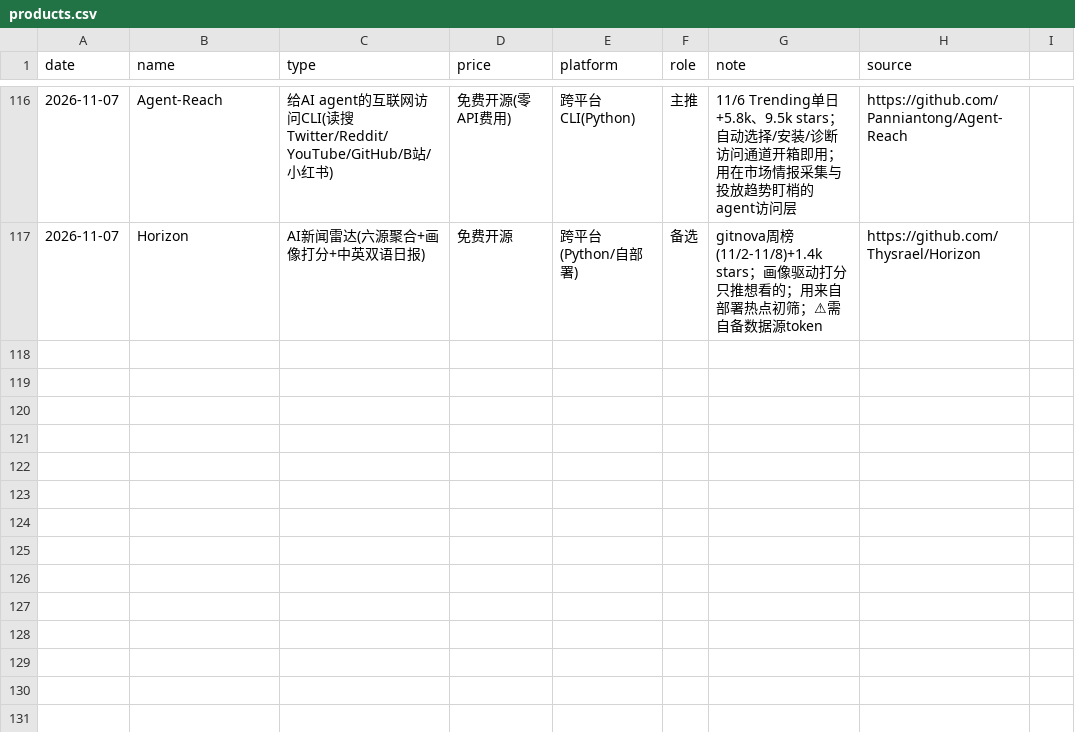
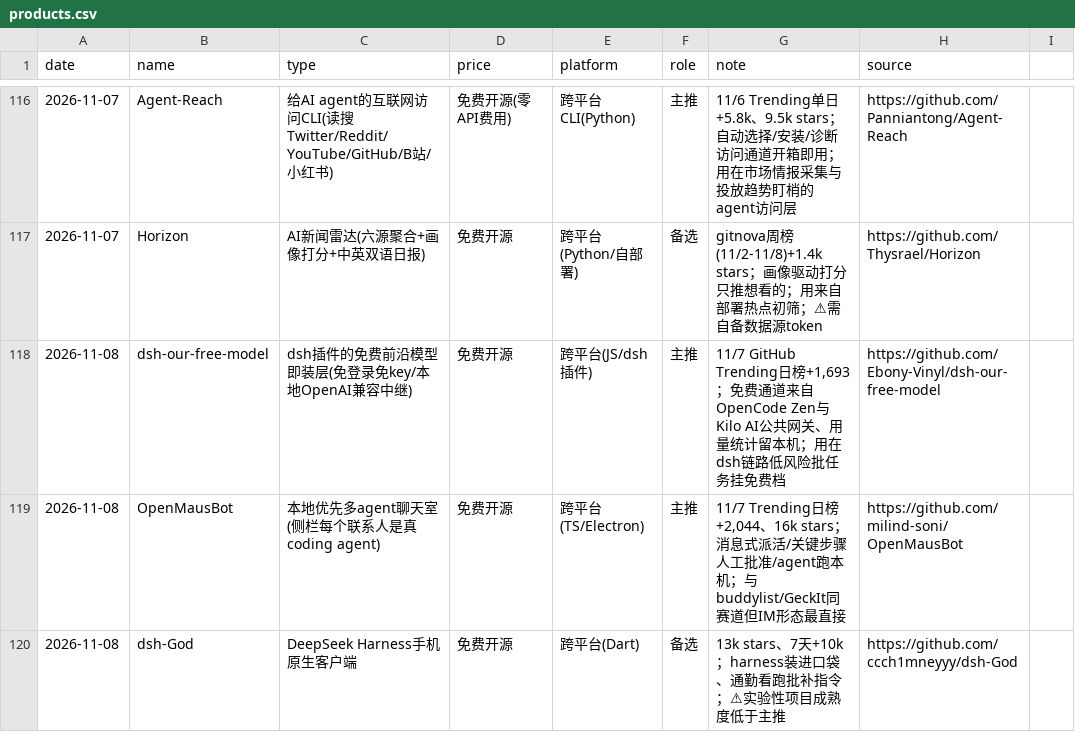
Before and after one commit to fengwuyun/daily-reports-hub, a CSV file: products.csv, drawn as a sheet; only a part is shown, gaps mark what is left out; the diff names each change by its address in the sheet, - before the commit and + after, or states it on an @@ line.

Commit message:
products.csv 追加 2026-11-08：dsh-our-free-model / OpenMausBot / dsh-God

```diff
--- a/products.csv
+++ b/products.csv
+row 118: 2026-11-08 | dsh-our-free-model | dsh插件的免费前沿模型即装层(免登录免key/本地OpenAI兼容中继) | 免费开源 | 跨平台(JS/dsh插件) | 主推 | 11/7 GitHub Trending日榜+1,693；免费通道来自OpenCode Zen与Kilo AI公共网关、用量统计留本机；用在dsh链路低风险批任务挂免费档 | https://github.com/Ebony-Vinyl/dsh-our-free-model
+row 119: 2026-11-08 | OpenMausBot | 本地优先多agent聊天室(侧栏每个联系人是真coding agent) | 免费开源 | 跨平台(TS/Electron) | 主推 | 11/7 Trending日榜+2,044、16k stars；消息式派活/关键步骤人工批准/agent跑本机；与buddylist/GeckIt同赛道但IM形态最直接 | https://github.com/milind-soni/OpenMausBot
+row 120: 2026-11-08 | dsh-God | DeepSeek Harness手机原生客户端 | 免费开源 | 跨平台(Dart) | 备选 | 13k stars、7天+10k；harness装进口袋、通勤看跑批补指令；⚠实验性项目成熟度低于主推 | https://github.com/ccch1mneyyy/dsh-God
```
